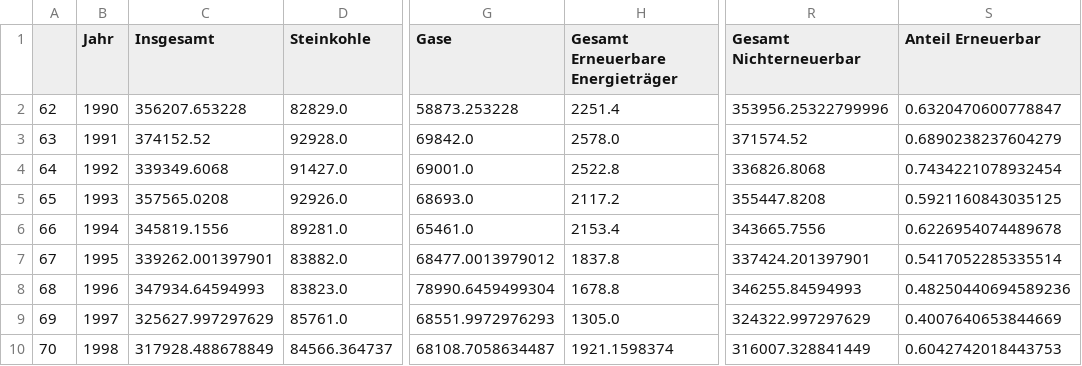
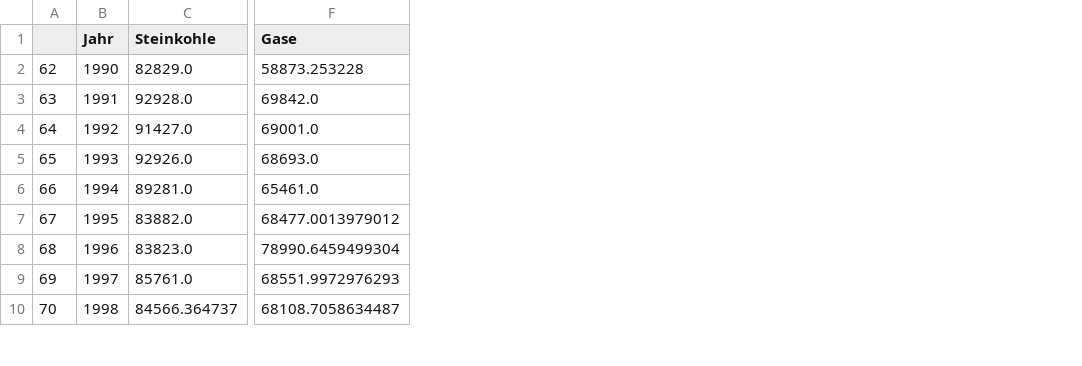
Before and after one commit to uclab-potsdam/klimataz, a CSV file: energy/data/snippet/energy_primaryconsumption2_berlin.csv, drawn as a sheet; only a part is shown, gaps mark what is left out; the diff names each change by its address in the sheet, - before the commit and + after, or states it on an @@ line.

```diff
--- a/energy/data/snippet/energy_primaryconsumption2_berlin.csv
+++ b/energy/data/snippet/energy_primaryconsumption2_berlin.csv
-column C (Insgesamt), rows 2-10: 356207.653228 | 374152.52 | 339349.6068 | 357565.0208 | 345819.1556 | 339262.001397901 | 347934.64594993 | 325627.997297629 | 317928.488678849
-column H (Gesamt Erneuerbare Energieträger), rows 2-10: 2251.4 | 2578.0 | 2522.8 | 2117.2 | 2153.4 | 1837.8 | 1678.8 | 1305.0 | 1921.1598374
-column R (Gesamt Nichterneuerbar), rows 2-10: 353956.25322799996 | 371574.52 | 336826.8068 | 355447.8208 | 343665.7556 | 337424.201397901 | 346255.84594993 | 324322.997297629 | 316007.328841449
-column S (Anteil Erneuerbar), rows 2-10: 0.6320470600778847 | 0.6890238237604279 | 0.7434221078932454 | 0.5921160843035125 | 0.6226954074489678 | 0.5417052285335514 | 0.48250440694589236 | 0.4007640653844669 | 0.6042742018443753
```
Also changed, not shown: buildings/data/snippet/buildings_newbuildings_mayenkoblenz.csv, energy/data/snippet/energy_primaryconsumption_berlin.csv, 3 other files.
